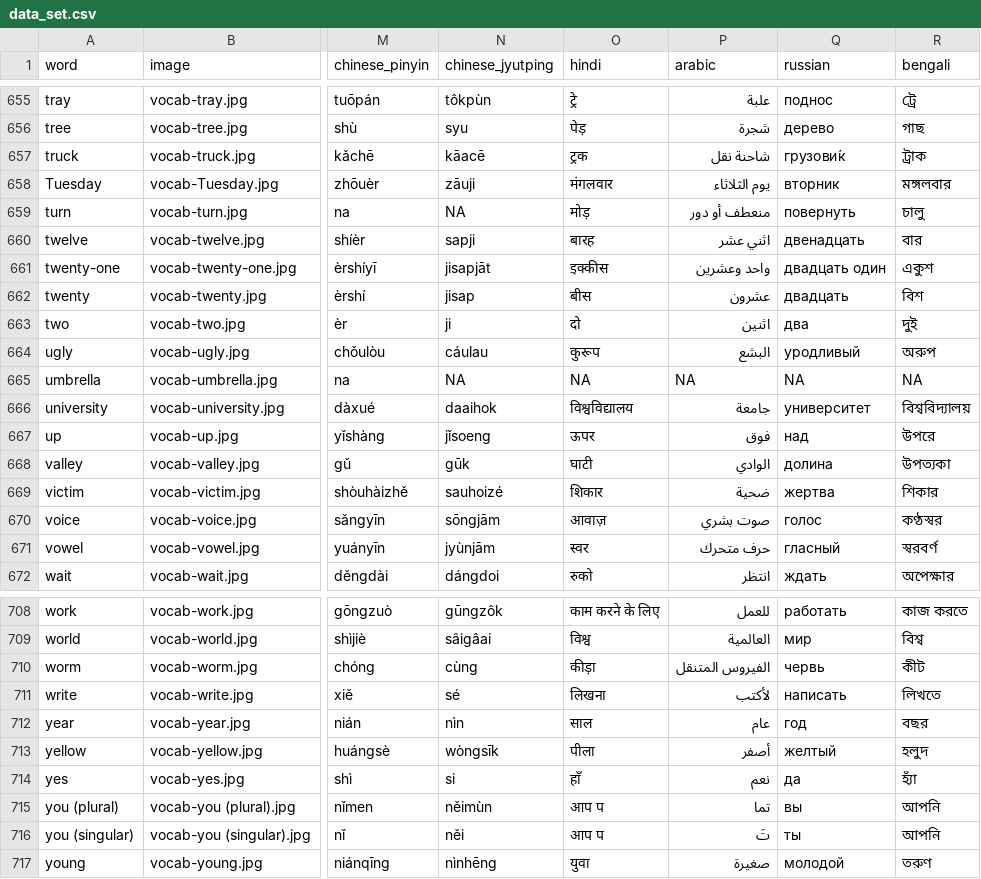
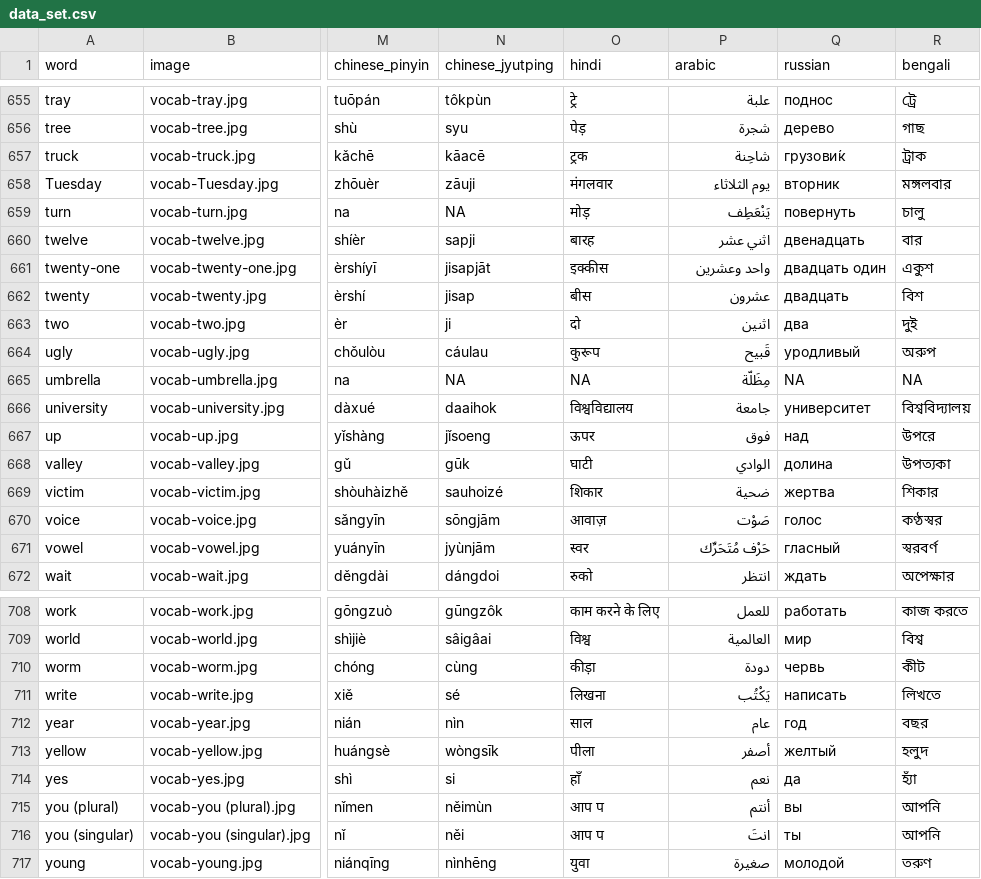
Before and after one commit to danimedi/vocabulaRy, a CSV file: data/data_set.csv, drawn as a sheet; only a part is shown, gaps mark what is left out; the diff covers the shown part only; the diff names each change by its address in the sheet, - before the commit and + after, or states it on an @@ line.

Commit message:
fix some Arabic translations

```diff
--- a/data/data_set.csv
+++ b/data/data_set.csv
-P657 (arabic): شاحنة نقل
+P657 (arabic): شاحِنة
-P659 (arabic): منعطف أو دور
+P659 (arabic): يَنْعَطِف
-P664 (arabic): البشع
+P664 (arabic): قَبيح
-P665 (arabic): NA
+P665 (arabic): مِظَلّة
-P670 (arabic): صوت بشري
+P670 (arabic): صَوْت
-P671 (arabic): حرف متحرك
+P671 (arabic): حَرْف مُتَحَرِّك
-P710 (arabic): الفيروس المتنقل
+P710 (arabic): دودة
-P711 (arabic): لأكتب
+P711 (arabic): يَكْتُب
-P715 (arabic): تما
+P715 (arabic): أنتم
-P716 (arabic): تَ
+P716 (arabic): انتَ
```
Also changed, not shown: 45 edited cells elsewhere in this file.
